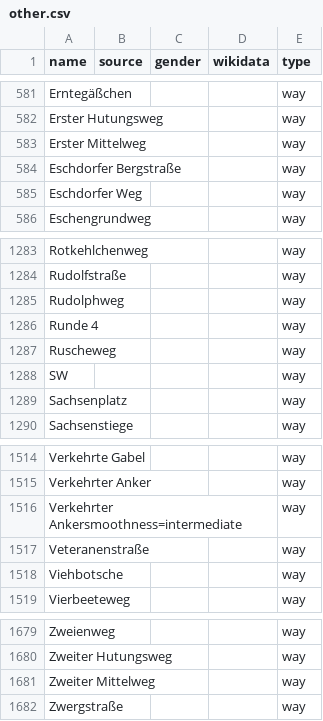
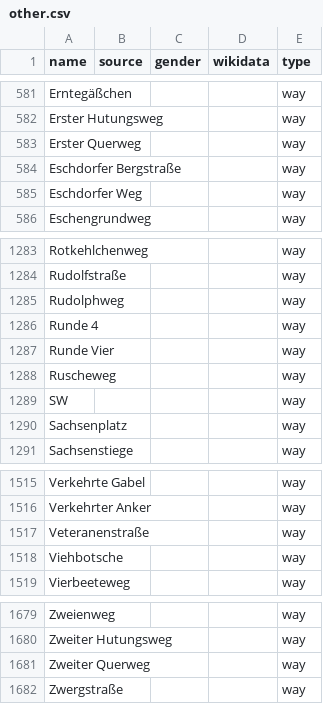
Before and after one commit to EqualStreetNames/equalstreetnames-dresden, a CSV file: data/other.csv, drawn as a sheet; only a part is shown, gaps mark what is left out; removed rows and columns are numbered as before the commit, all else as after; the diff names each change by its address in the sheet, - before the commit and + after, or states it on an @@ line.

```diff
--- a/data/other.csv
+++ b/data/other.csv
-A583 (name): Erster Mittelweg
+A583 (name): Erster Querweg
+row 1287: Runde Vier |  |  |  | way
-row 1516: Verkehrter Ankersmoothness=intermediate |  |  |  | way
-A1681 (name): Zweiter Mittelweg
+A1681 (name): Zweiter Querweg
```
Also changed, not shown: data/gender.csv, 3 other files.
